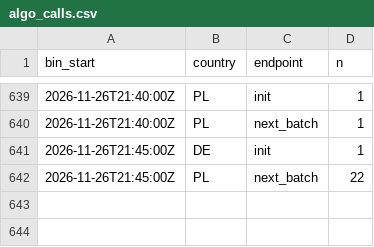
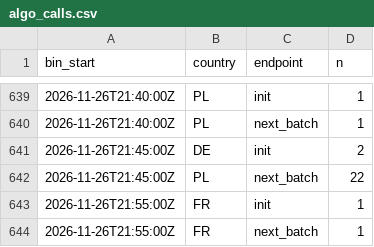
Before and after one commit to btrantruong/preferfeed-status, a CSV file: data/algo_calls.csv, drawn as a sheet; only a part is shown, gaps mark what is left out.

```diff
--- a/data/algo_calls.csv
+++ b/data/algo_calls.csv
@@ -640,3 +640,5 @@ bin_start,country,endpoint,n
 2026-11-26T21:40:00Z,PL,next_batch,1
-2026-11-26T21:45:00Z,DE,init,1
+2026-11-26T21:45:00Z,DE,init,2
 2026-11-26T21:45:00Z,PL,next_batch,22
+2026-11-26T21:55:00Z,FR,init,1
+2026-11-26T21:55:00Z,FR,next_batch,1
```
Also changed, not shown: data/active.csv, data/attempts_hist.csv, 7 other files.
